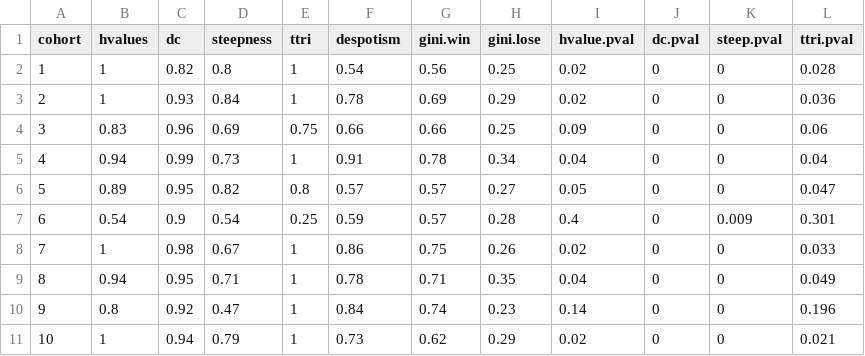
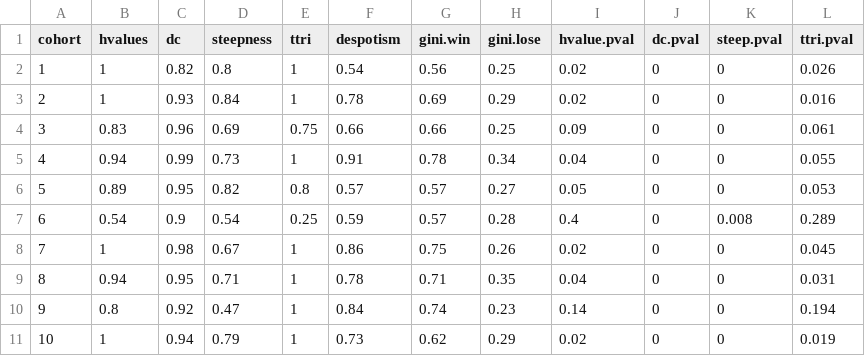
Before and after one commit to jalapic/rfid, a CSV file: RFID_stable_cohorts/data_clean/socialbehavior/hierarchystats.csv, drawn as a sheet.

```diff
--- a/RFID_stable_cohorts/data_clean/socialbehavior/hierarchystats.csv
+++ b/RFID_stable_cohorts/data_clean/socialbehavior/hierarchystats.csv
@@ -1,11 +1,11 @@
 "cohort","hvalues","dc","steepness","ttri","despotism","gini.win","gini.lose","hvalue.pval","dc.pval","steep.pval","ttri.pval"
-1,1,0.82,0.8,1,0.54,0.56,0.25,0.02,0,0,0.028
-2,1,0.93,0.84,1,0.78,0.69,0.29,0.02,0,0,0.036
-3,0.83,0.96,0.69,0.75,0.66,0.66,0.25,0.09,0,0,0.06
-4,0.94,0.99,0.73,1,0.91,0.78,0.34,0.04,0,0,0.04
-5,0.89,0.95,0.82,0.8,0.57,0.57,0.27,0.05,0,0,0.047
-6,0.54,0.9,0.54,0.25,0.59,0.57,0.28,0.4,0,0.009,0.301
-7,1,0.98,0.67,1,0.86,0.75,0.26,0.02,0,0,0.033
-8,0.94,0.95,0.71,1,0.78,0.71,0.35,0.04,0,0,0.049
-9,0.8,0.92,0.47,1,0.84,0.74,0.23,0.14,0,0,0.196
-10,1,0.94,0.79,1,0.73,0.62,0.29,0.02,0,0,0.021
+1,1,0.82,0.8,1,0.54,0.56,0.25,0.02,0,0,0.026
+2,1,0.93,0.84,1,0.78,0.69,0.29,0.02,0,0,0.016
+3,0.83,0.96,0.69,0.75,0.66,0.66,0.25,0.09,0,0,0.061
+4,0.94,0.99,0.73,1,0.91,0.78,0.34,0.04,0,0,0.055
+5,0.89,0.95,0.82,0.8,0.57,0.57,0.27,0.05,0,0,0.053
+6,0.54,0.9,0.54,0.25,0.59,0.57,0.28,0.4,0,0.008,0.289
+7,1,0.98,0.67,1,0.86,0.75,0.26,0.02,0,0,0.045
+8,0.94,0.95,0.71,1,0.78,0.71,0.35,0.04,0,0,0.031
+9,0.8,0.92,0.47,1,0.84,0.74,0.23,0.14,0,0,0.194
+10,1,0.94,0.79,1,0.73,0.62,0.29,0.02,0,0,0.019
```
Also changed, not shown: 1 other file.
